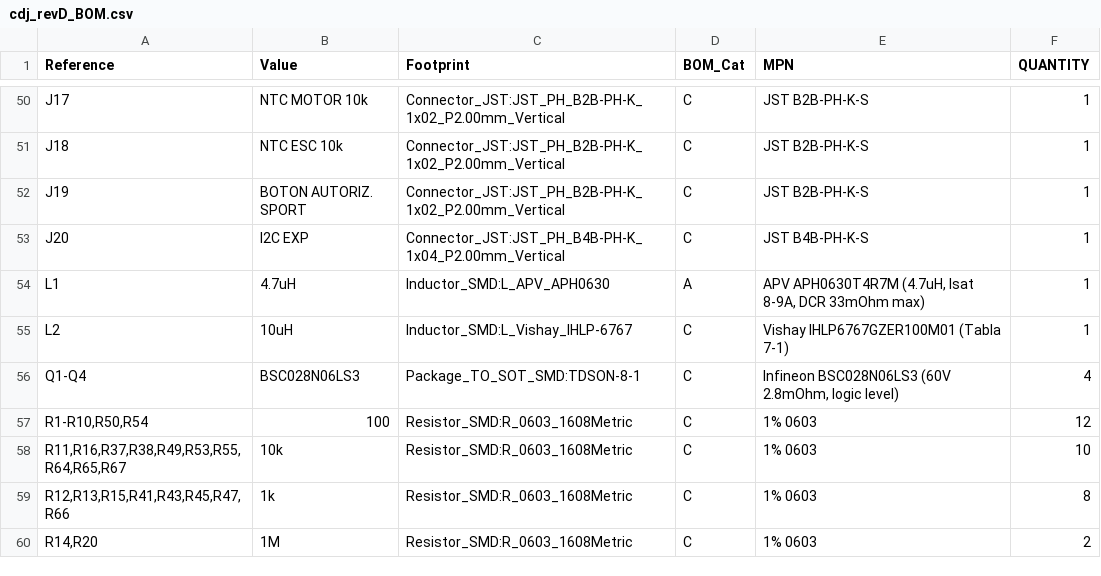
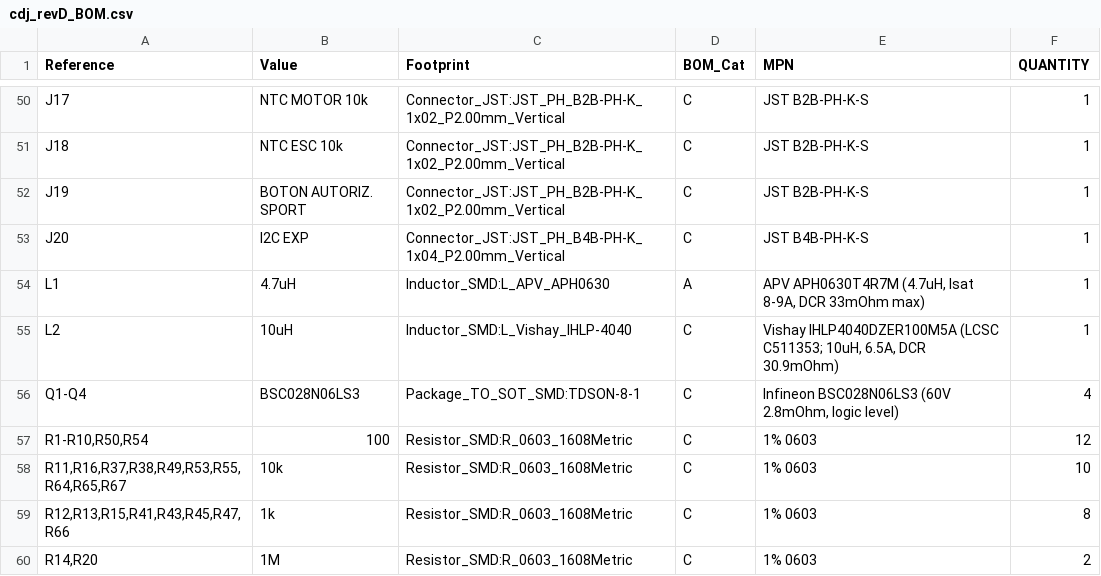
Before and after one commit to Nicovf23/grupo-1800, a CSV file: Archivos de kicad/fabricacion_PRELIMINAR/cdj_revD_BOM.csv, drawn as a sheet; only a part is shown, gaps mark what is left out.

```diff
--- a/Archivos de kicad/fabricacion_PRELIMINAR/cdj_revD_BOM.csv
+++ b/Archivos de kicad/fabricacion_PRELIMINAR/cdj_revD_BOM.csv
@@ -54,3 +54,3 @@
 "L1","4.7uH","Inductor_SMD:L_APV_APH0630","A","APV APH0630T4R7M (4.7uH, Isat 8-9A, DCR 33mOhm max)","1"
-"L2","10uH","Inductor_SMD:L_Vishay_IHLP-6767","C","Vishay IHLP6767GZER100M01 (Tabla 7-1)","1"
+"L2","10uH","Inductor_SMD:L_Vishay_IHLP-4040","C","Vishay IHLP4040DZER100M5A (LCSC C511353; 10uH, 6.5A, DCR 30.9mOhm)","1"
 "Q1-Q4","BSC028N06LS3","Package_TO_SOT_SMD:TDSON-8-1","C","Infineon BSC028N06LS3 (60V 2.8mOhm, logic level)","4"
```
Also changed, not shown: Archivos de kicad/fabricacion_PRELIMINAR/cdj_revD_CPL_top.csv, 28 other files.
